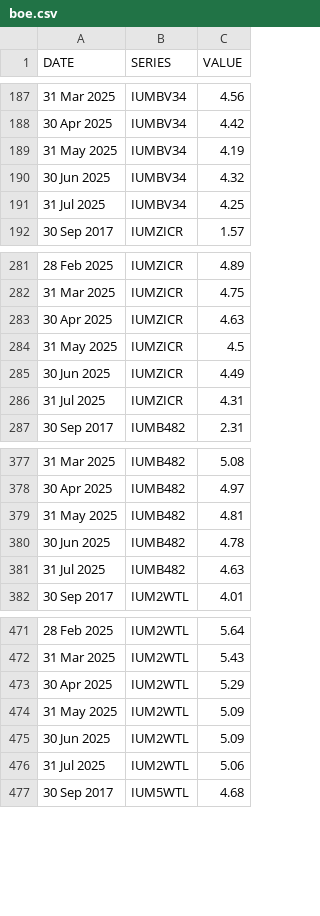
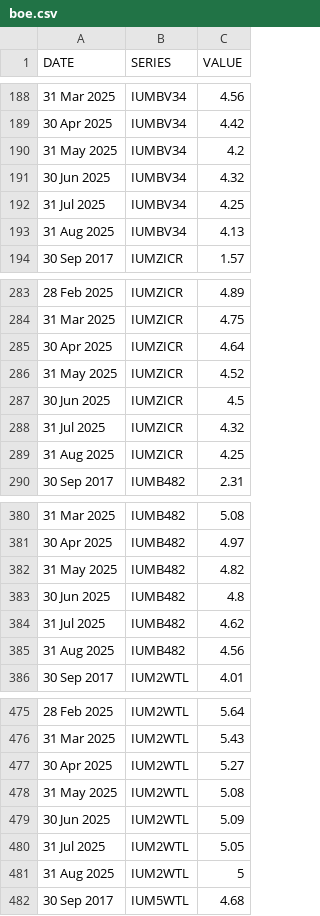
Before and after one commit to ONSdigital/bank-of-england-flat-data, a CSV file: boe.csv, drawn as a sheet; only a part is shown, gaps mark what is left out; the diff covers the shown part only.

```diff
--- a/boe.csv
+++ b/boe.csv
@@ -188,5 +189,6 @@ DATE,SERIES,VALUE
 30 Apr 2025,IUMBV34,4.42
-31 May 2025,IUMBV34,4.19
+31 May 2025,IUMBV34,4.2
 30 Jun 2025,IUMBV34,4.32
 31 Jul 2025,IUMBV34,4.25
+31 Aug 2025,IUMBV34,4.13
 30 Sep 2017,IUMZICR,1.57
@@ -282,6 +284,7 @@ DATE,SERIES,VALUE
 31 Mar 2025,IUMZICR,4.75
-30 Apr 2025,IUMZICR,4.63
-31 May 2025,IUMZICR,4.5
-30 Jun 2025,IUMZICR,4.49
-31 Jul 2025,IUMZICR,4.31
+30 Apr 2025,IUMZICR,4.64
+31 May 2025,IUMZICR,4.52
+30 Jun 2025,IUMZICR,4.5
+31 Jul 2025,IUMZICR,4.32
+31 Aug 2025,IUMZICR,4.25
 30 Sep 2017,IUMB482,2.31
@@ -378,5 +381,6 @@ DATE,SERIES,VALUE
 30 Apr 2025,IUMB482,4.97
-31 May 2025,IUMB482,4.81
-30 Jun 2025,IUMB482,4.78
-31 Jul 2025,IUMB482,4.63
+31 May 2025,IUMB482,4.82
+30 Jun 2025,IUMB482,4.8
+31 Jul 2025,IUMB482,4.62
+31 Aug 2025,IUMB482,4.56
 30 Sep 2017,IUM2WTL,4.01
@@ -472,6 +476,7 @@ DATE,SERIES,VALUE
 31 Mar 2025,IUM2WTL,5.43
-30 Apr 2025,IUM2WTL,5.29
-31 May 2025,IUM2WTL,5.09
+30 Apr 2025,IUM2WTL,5.27
+31 May 2025,IUM2WTL,5.08
 30 Jun 2025,IUM2WTL,5.09
-31 Jul 2025,IUM2WTL,5.06
+31 Jul 2025,IUM2WTL,5.05
+31 Aug 2025,IUM2WTL,5
 30 Sep 2017,IUM5WTL,4.68
```
Also changed, not shown: 5 added rows and 10 edited cells elsewhere in this file, 1 other file.
